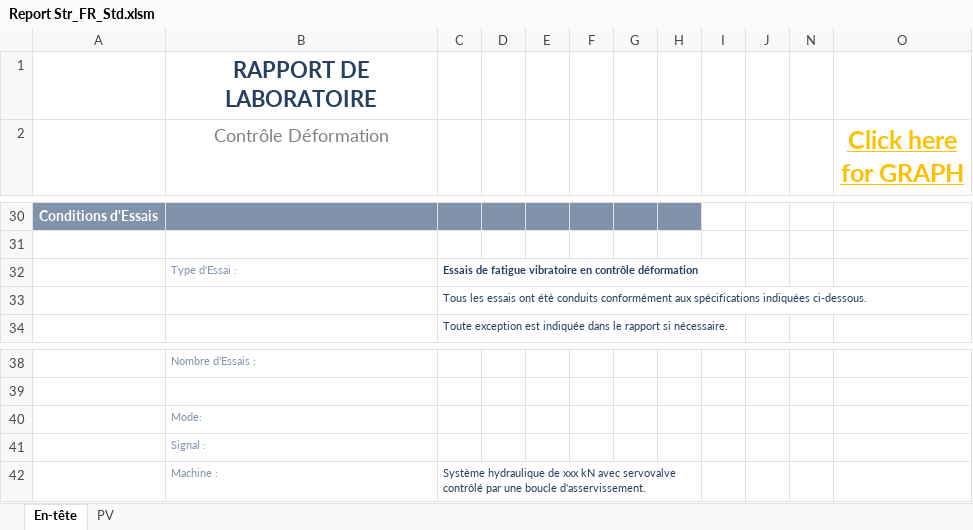
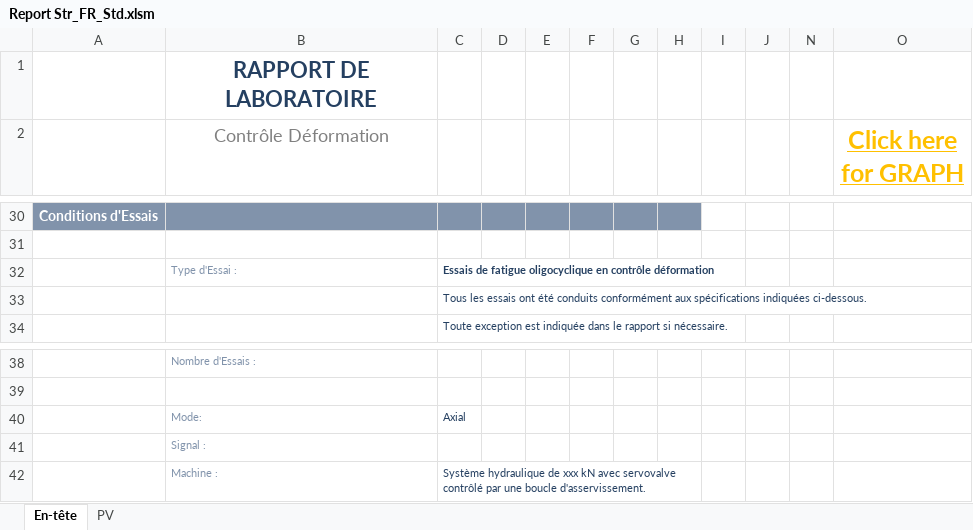
Before and after one commit to DorinnB/GPM, an Excel workbook: templates/Report Str_FR_Std.xlsm, sheet En-tête, drawn as a sheet; only a part is shown, gaps mark what is left out; values as stored, in another font and other column widths than the file's, no borders; charts and pictures and conditional formats not drawn; the diff names each change by its address in the sheet, - before the commit and + after, or states it on an @@ line.

```diff
--- a/templates/Report Str_FR_Std.xlsm (sheet En-tête)
+++ b/templates/Report Str_FR_Std.xlsm (sheet En-tête)
-C32: …de fatigue vibratoire en contrôle…
+C32: …de fatigue oligocyclique en contrôle…
-C40: (empty)
+C40: Axial
```
Also changed, not shown: templates/Report Default_FR_Std.xlsm, templates/Report Default_USA_Std.xlsm, 10 other files.
